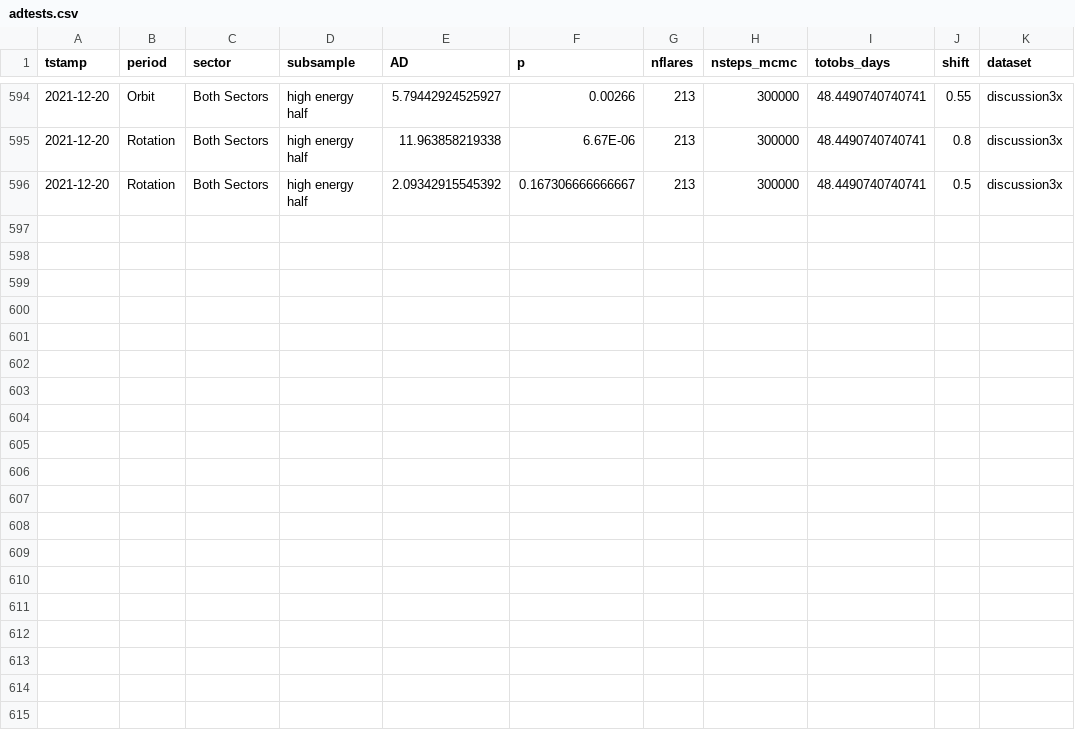
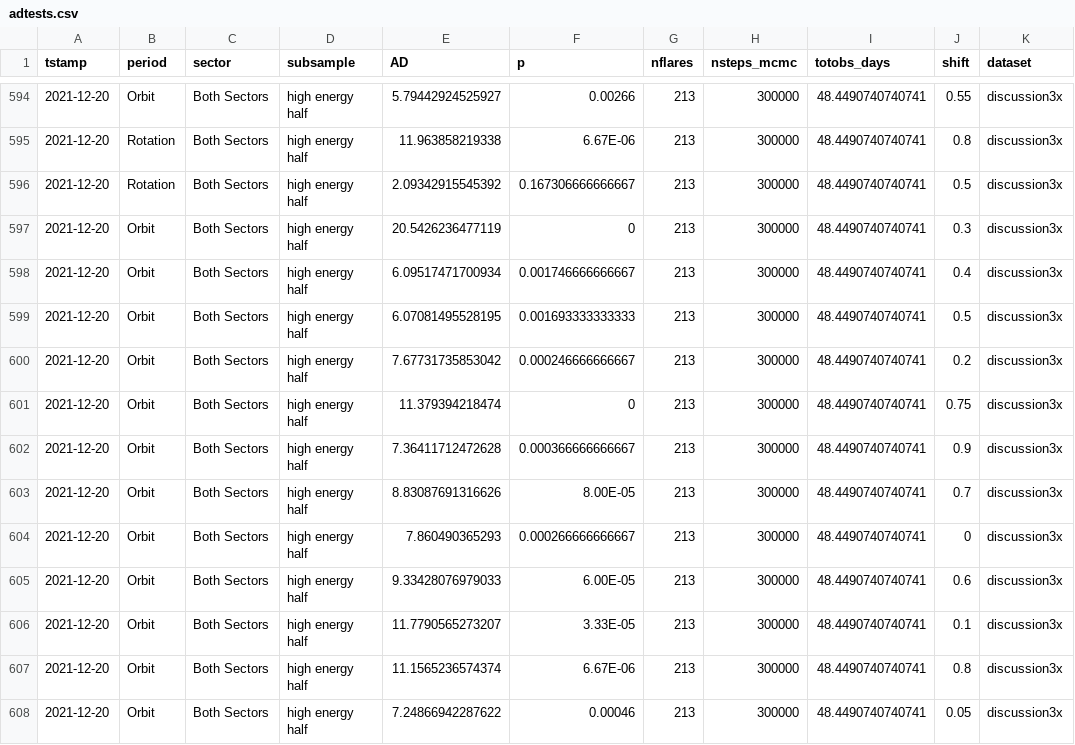
Before and after one commit to ekaterinailin/flaring-spi, a CSV file: results/adtests.csv, drawn as a sheet; only a part is shown, gaps mark what is left out; the diff names each change by its address in the sheet, - before the commit and + after, or states it on an @@ line.

Commit message:
added the 3x calculations

```diff
--- a/results/adtests.csv
+++ b/results/adtests.csv
+row 597: 2021-12-20 | Orbit | Both Sectors | high energy half | 20.5426236477119 | 0 | 213 | 300000 | 48.4490740740741 | 0.3 | discussion3x
+row 598: 2021-12-20 | Orbit | Both Sectors | high energy half | 6.09517471700934 | 0.001746666666667 | 213 | 300000 | 48.4490740740741 | 0.4 | discussion3x
+row 599: 2021-12-20 | Orbit | Both Sectors | high energy half | 6.07081495528195 | 0.001693333333333 | 213 | 300000 | 48.4490740740741 | 0.5 | discussion3x
+row 600: 2021-12-20 | Orbit | Both Sectors | high energy half | 7.67731735853042 | 0.000246666666667 | 213 | 300000 | 48.4490740740741 | 0.2 | discussion3x
+row 601: 2021-12-20 | Orbit | Both Sectors | high energy half | 11.379394218474 | 0 | 213 | 300000 | 48.4490740740741 | 0.75 | discussion3x
+row 602: 2021-12-20 | Orbit | Both Sectors | high energy half | 7.36411712472628 | 0.000366666666667 | 213 | 300000 | 48.4490740740741 | 0.9 | discussion3x
+row 603: 2021-12-20 | Orbit | Both Sectors | high energy half | 8.83087691316626 | 8.00E-05 | 213 | 300000 | 48.4490740740741 | 0.7 | discussion3x
+row 604: 2021-12-20 | Orbit | Both Sectors | high energy half | 7.860490365293 | 0.000266666666667 | 213 | 300000 | 48.4490740740741 | 0 | discussion3x
+row 605: 2021-12-20 | Orbit | Both Sectors | high energy half | 9.33428076979033 | 6.00E-05 | 213 | 300000 | 48.4490740740741 | 0.6 | discussion3x
+row 606: 2021-12-20 | Orbit | Both Sectors | high energy half | 11.7790565273207 | 3.33E-05 | 213 | 300000 | 48.4490740740741 | 0.1 | discussion3x
+row 607: 2021-12-20 | Orbit | Both Sectors | high energy half | 11.1565236574374 | 6.67E-06 | 213 | 300000 | 48.4490740740741 | 0.8 | discussion3x
+row 608: 2021-12-20 | Orbit | Both Sectors | high energy half | 7.24866942287622 | 0.00046 | 213 | 300000 | 48.4490740740741 | 0.05 | discussion3x
```
